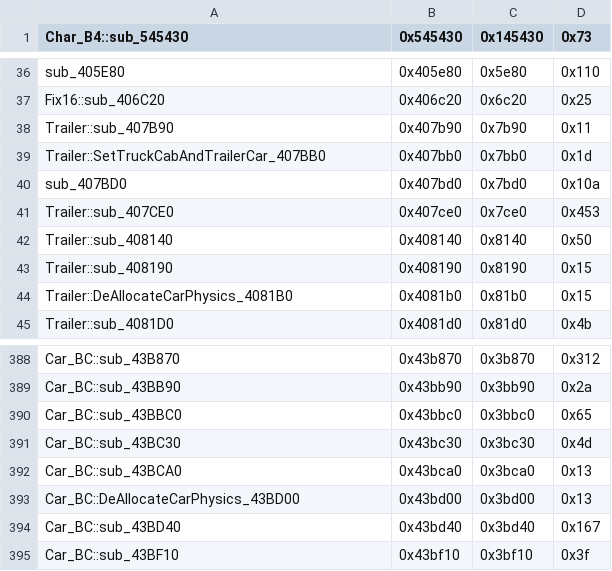
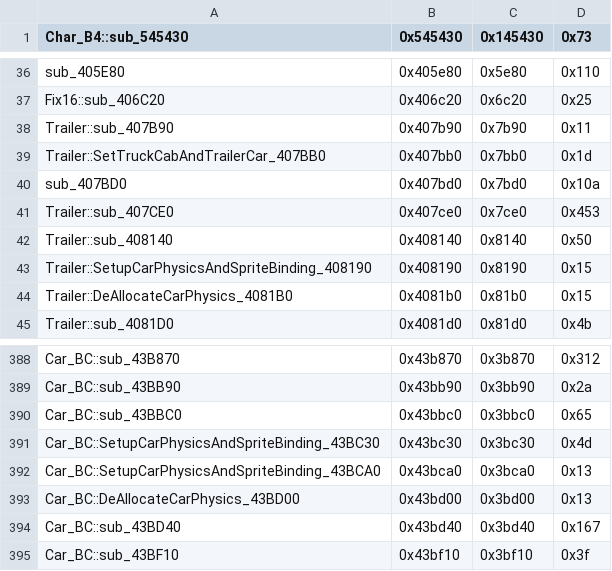
Before and after one commit to CriminalRETeam/gta2_re, a CSV file: Scripts/bin_comp/og_function_data_v105.csv, drawn as a sheet; only a part is shown, gaps mark what is left out.

```diff
--- a/Scripts/bin_comp/og_function_data_v105.csv
+++ b/Scripts/bin_comp/og_function_data_v105.csv
@@ -42,3 +42,3 @@ Trailer::sub_407CE0,0x407ce0,0x7ce0,0x453
 Trailer::sub_408140,0x408140,0x8140,0x50
-Trailer::sub_408190,0x408190,0x8190,0x15
+Trailer::SetupCarPhysicsAndSpriteBinding_408190,0x408190,0x8190,0x15
 Trailer::DeAllocateCarPhysics_4081B0,0x4081b0,0x81b0,0x15
@@ -390,4 +390,4 @@ Car_BC::sub_43BB90,0x43bb90,0x3bb90,0x2a
 Car_BC::sub_43BBC0,0x43bbc0,0x3bbc0,0x65
-Car_BC::sub_43BC30,0x43bc30,0x3bc30,0x4d
-Car_BC::sub_43BCA0,0x43bca0,0x3bca0,0x13
+Car_BC::SetupCarPhysicsAndSpriteBinding_43BC30,0x43bc30,0x3bc30,0x4d
+Car_BC::SetupCarPhysicsAndSpriteBinding_43BCA0,0x43bca0,0x3bca0,0x13
 Car_BC::DeAllocateCarPhysics_43BD00,0x43bd00,0x3bd00,0x13
```
Also changed, not shown: 5 other files.
